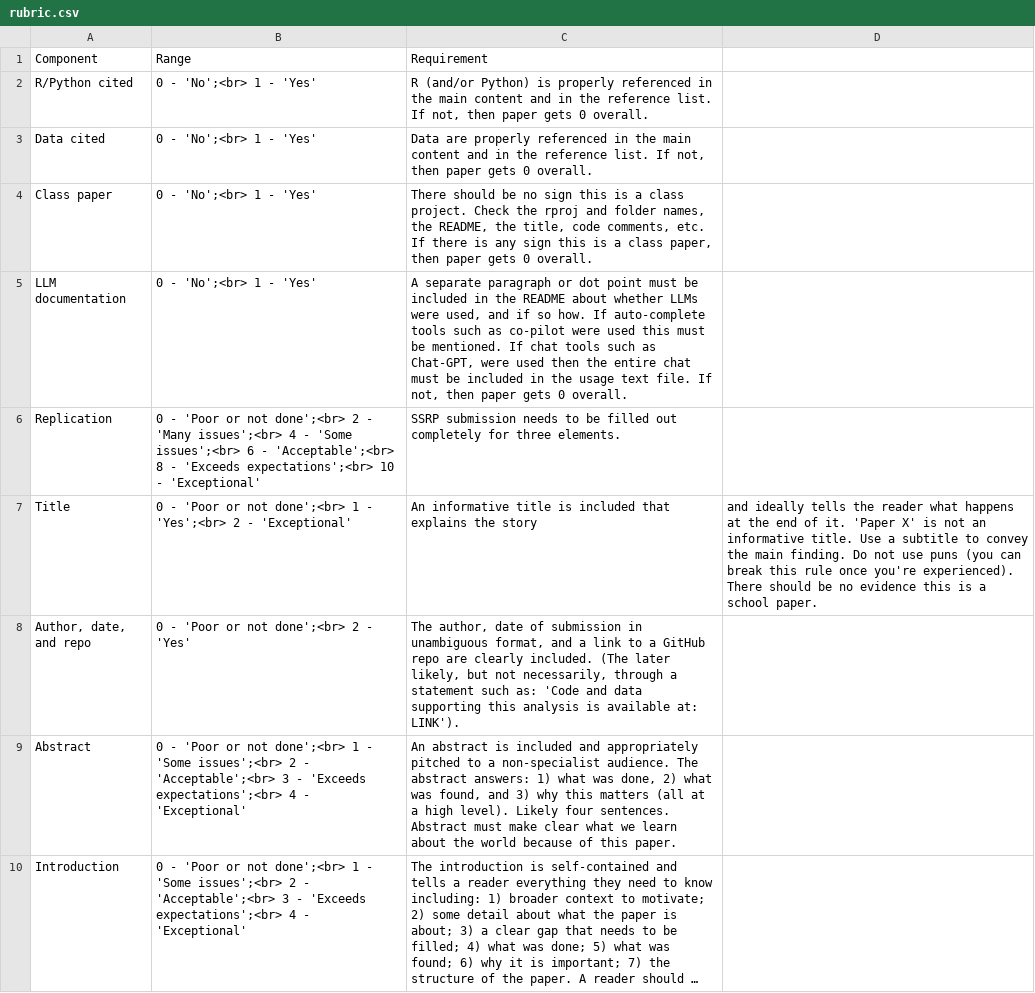
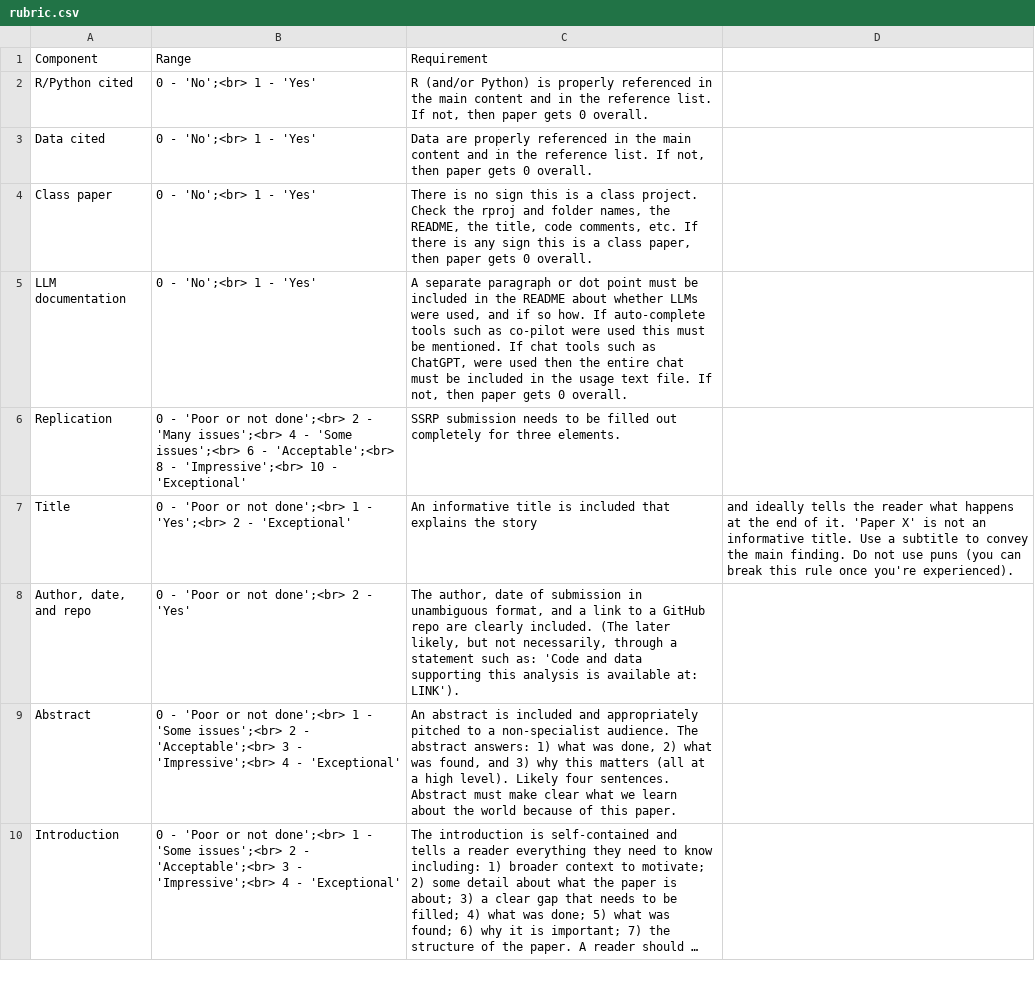
Before and after one commit to RohanAlexander/telling_stories, a CSV file: inputs/rubric.csv, drawn as a sheet; only a part is shown; long unchanged cells end in …; the diff covers the shown part only; the diff names each change by its address in the sheet, - before the commit and + after, or states it on an @@ line.

Commit message:
Tweaks to the paper rubric

```diff
--- a/inputs/rubric.csv
+++ b/inputs/rubric.csv
-C4: There should be no sign…
+C4: There is no sign…
-C5: …such as Chat-GPT, were used…
+C5: …such as ChatGPT, were used…
-B6: …8 - 'Exceeds expectations';<br> 10 -…
+B6: …8 - 'Impressive';<br> 10 -…
-D7: …you're experienced). There should be no evidence this is a school paper.
+D7: …you're experienced).
-B9:B10: …3 - 'Exceeds expectations';<br> 4 -…
+B9:B10: …3 - 'Impressive';<br> 4 -…
```
Also changed, not shown: 18 edited cells elsewhere in this file, 18 other files.
